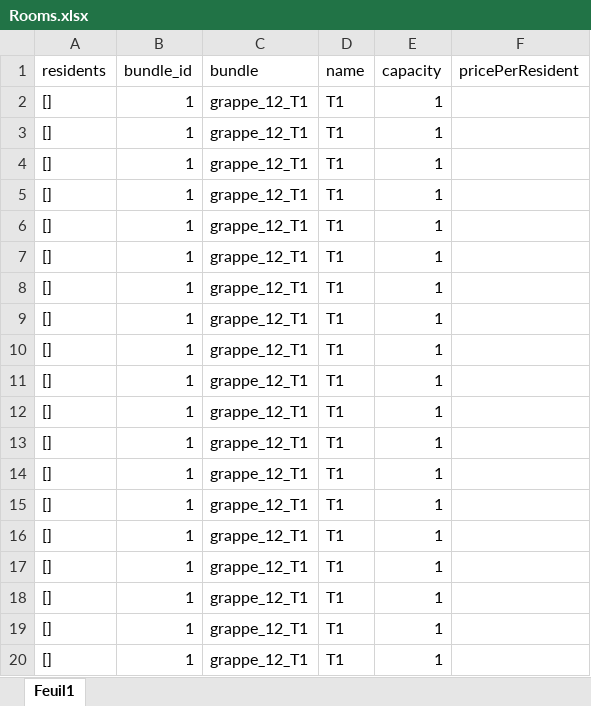
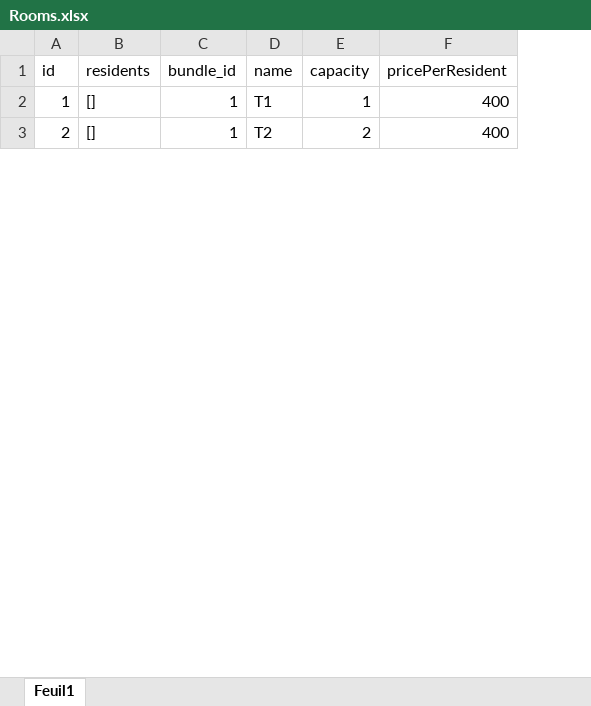
Before and after one commit to GHorace/Logement-Saclay, an Excel workbook: docs/Rooms.xlsx, sheet Feuil1, drawn as a sheet; only a part is shown; values as stored, in another font and other column widths than the file's, no borders; removed rows and columns are numbered as before the commit, all else as after; the diff covers the shown part only; the diff names each change by its address in the sheet, - before the commit and + after, or states it on an @@ line.

```diff
--- a/docs/Rooms.xlsx (sheet Feuil1)
+++ b/docs/Rooms.xlsx (sheet Feuil1)
+column A (id), rows 2-3: 1 | 2
-column C (bundle), rows 2-3: grappe_12_T1 | grappe_12_T1
-F2:F3 (pricePerResident): (empty)
+F2:F3 (pricePerResident): 400
-D3 (name): T1
+D3 (name): T2
-E3 (capacity): 1
+E3 (capacity): 2
-row 4: [] | 1 | grappe_12_T1 | T1 | 1
-row 5: [] | 1 | grappe_12_T1 | T1 | 1
-row 6: [] | 1 | grappe_12_T1 | T1 | 1
-row 7: [] | 1 | grappe_12_T1 | T1 | 1
-row 8: [] | 1 | grappe_12_T1 | T1 | 1
-row 9: [] | 1 | grappe_12_T1 | T1 | 1
-row 10: [] | 1 | grappe_12_T1 | T1 | 1
-row 11: [] | 1 | grappe_12_T1 | T1 | 1
-row 12: [] | 1 | grappe_12_T1 | T1 | 1
-row 13: [] | 1 | grappe_12_T1 | T1 | 1
-row 14: [] | 1 | grappe_12_T1 | T1 | 1
-row 15: [] | 1 | grappe_12_T1 | T1 | 1
-row 16: [] | 1 | grappe_12_T1 | T1 | 1
-row 17: [] | 1 | grappe_12_T1 | T1 | 1
-row 18: [] | 1 | grappe_12_T1 | T1 | 1
-row 19: [] | 1 | grappe_12_T1 | T1 | 1
-row 20: [] | 1 | grappe_12_T1 | T1 | 1
```
Also changed, not shown: 1 added row, 198 removed rows and 6 edited cells elsewhere in this sheet, docs/Buildings.xlsx, docs/Bundles.xlsx, 5 other files.
